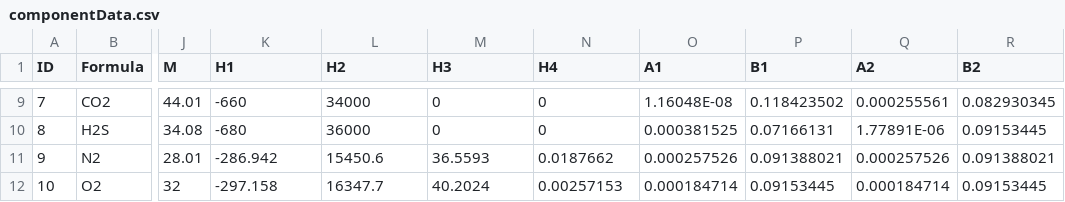
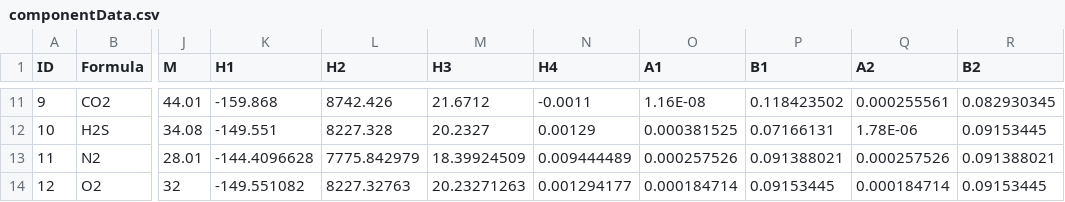
Before and after one commit to karstenkunneman/hydrates, a CSV file: src/componentData.csv, drawn as a sheet; only a part is shown, gaps mark what is left out; addresses are those after the commit; the diff covers the shown part only; the diff names each change by its address in the sheet, - before the commit and + after, or states it on an @@ line.

```diff
--- a/src/componentData.csv
+++ b/src/componentData.csv
@@ column A (ID) renumbered from row 8 down @@
-K11 (H1): -660
+K11 (H1): -159.868
-L11 (H2): 34000
+L11 (H2): 8742.426
-M11 (H3): 0
+M11 (H3): 21.6712
-N11 (H4): 0
+N11 (H4): -0.0011
-O11 (A1): 1.16048E-08
+O11 (A1): 1.16E-08
-K12 (H1): -680
+K12 (H1): -149.551
-L12 (H2): 36000
+L12 (H2): 8227.328
-M12 (H3): 0
+M12 (H3): 20.2327
-N12 (H4): 0
+N12 (H4): 0.00129
-Q12 (A2): 1.77891E-06
+Q12 (A2): 1.78E-06
-K13 (H1): -286.942
+K13 (H1): -144.4096628
-L13 (H2): 15450.6
+L13 (H2): 7775.842979
-M13 (H3): 36.5593
+M13 (H3): 18.39924509
-N13 (H4): 0.0187662
+N13 (H4): 0.009444489
-K14 (H1): -297.158
+K14 (H1): -149.551082
-L14 (H2): 16347.7
+L14 (H2): 8227.32763
-M14 (H3): 40.2024
+M14 (H3): 20.23271263
-N14 (H4): 0.00257153
+N14 (H4): 0.001294177
```
Also changed, not shown: 2 added rows and 26 edited cells elsewhere in this file, src/KlaudaSandlerP_vap.csv, src/interactionParameters.csv, 8 other files.
